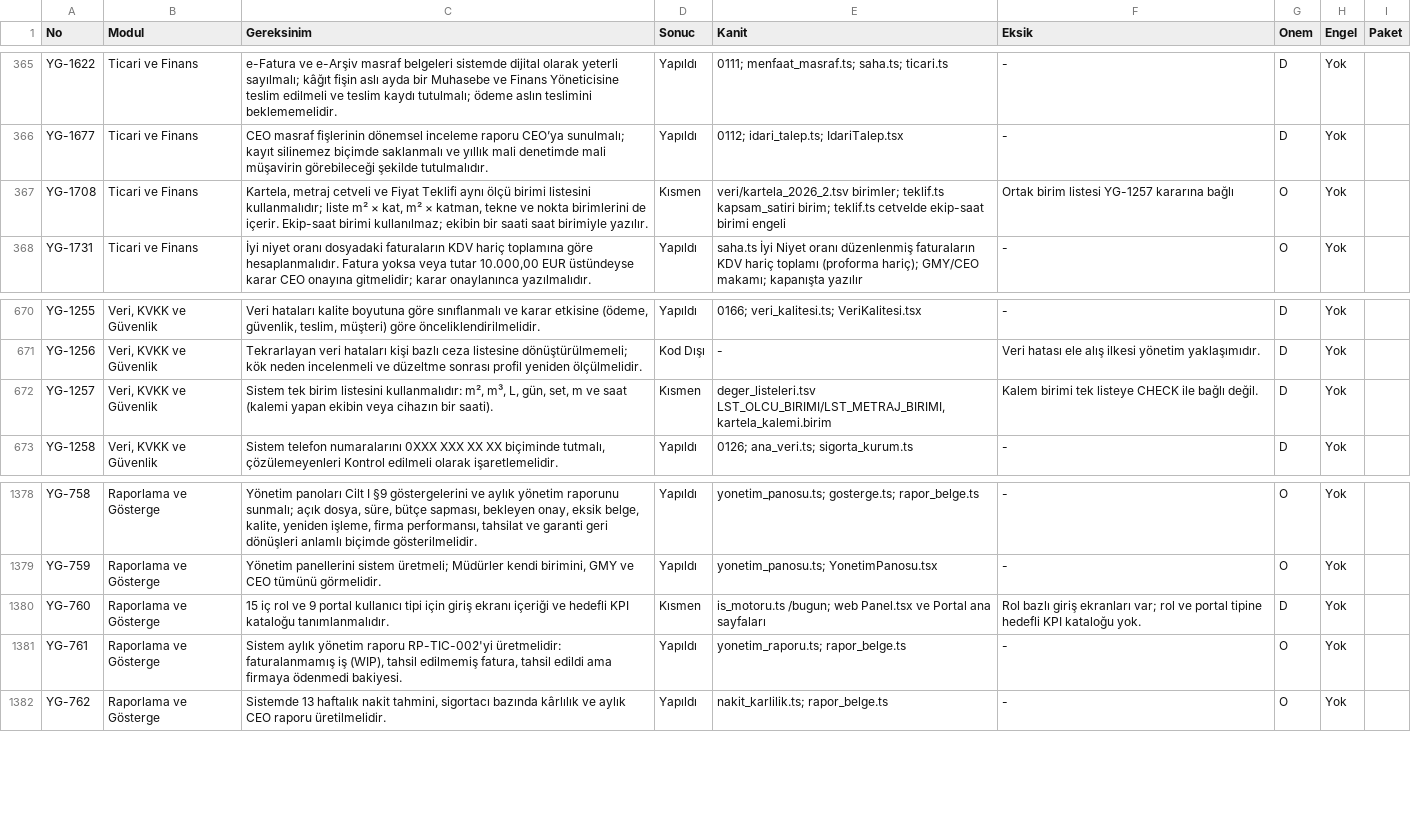
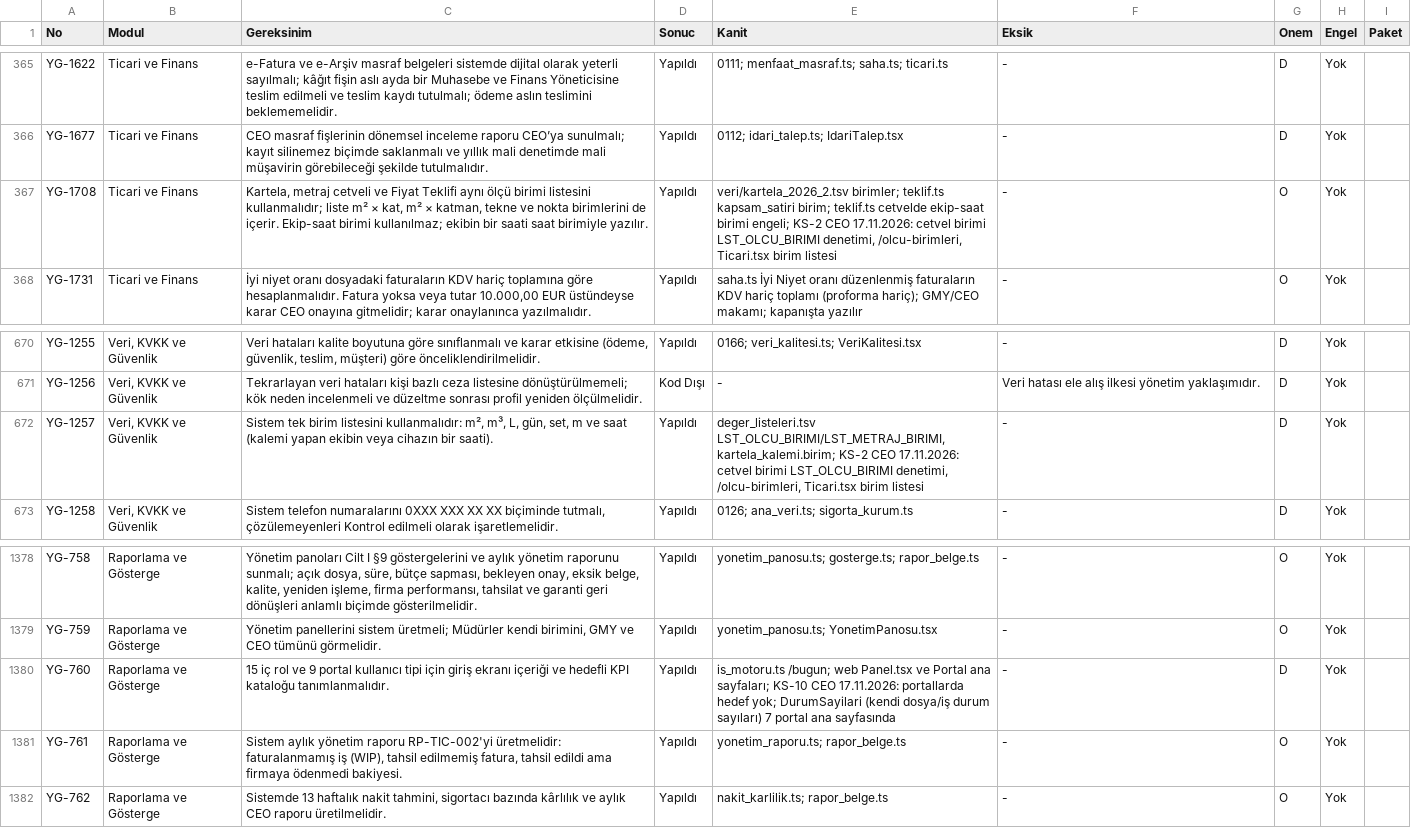
Before and after one commit to uakpinar722/YATONET360, a TSV file: KALAN_IS.tsv, drawn as a sheet; only a part is shown, gaps mark what is left out.

```diff
--- a/KALAN_IS.tsv
+++ b/KALAN_IS.tsv
@@ -366,3 +366,3 @@ YG-1622	Ticari ve Finans	e-Fatura ve e-Arşiv masraf belgeleri sistemde dijital
 YG-1677	Ticari ve Finans	CEO masraf fişlerinin dönemsel inceleme raporu CEO’ya sunulmalı; kayıt silinemez biçimde saklanmalı ve yıllık mali denetimde mali müşavirin görebileceği şekilde tutulmalıdır.	Yapıldı	0112; idari_talep.ts; IdariTalep.tsx	-	D	Yok	
-YG-1708	Ticari ve Finans	Kartela, metraj cetveli ve Fiyat Teklifi aynı ölçü birimi listesini kullanmalıdır; liste m² × kat, m² × katman, tekne ve nokta birimlerini de içerir. Ekip-saat birimi kullanılmaz; ekibin bir saati saat birimiyle yazılır.	Kısmen	veri/kartela_2026_2.tsv birimler; teklif.ts kapsam_satiri birim; teklif.ts cetvelde ekip-saat birimi engeli	Ortak birim listesi YG-1257 kararına bağlı	O	Yok	
+YG-1708	Ticari ve Finans	Kartela, metraj cetveli ve Fiyat Teklifi aynı ölçü birimi listesini kullanmalıdır; liste m² × kat, m² × katman, tekne ve nokta birimlerini de içerir. Ekip-saat birimi kullanılmaz; ekibin bir saati saat birimiyle yazılır.	Yapıldı	veri/kartela_2026_2.tsv birimler; teklif.ts kapsam_satiri birim; teklif.ts cetvelde ekip-saat birimi engeli; KS-2 CEO 17.11.2026: cetvel birimi LST_OLCU_BIRIMI denetimi, /olcu-birimleri, Ticari.tsx birim listesi	-	O	Yok	
 YG-1731	Ticari ve Finans	İyi niyet oranı dosyadaki faturaların KDV hariç toplamına göre hesaplanmalıdır. Fatura yoksa veya tutar 10.000,00 EUR üstündeyse karar CEO onayına gitmelidir; karar onaylanınca yazılmalıdır.	Yapıldı	saha.ts İyi Niyet oranı düzenlenmiş faturaların KDV hariç toplamı (proforma hariç); GMY/CEO makamı; kapanışta yazılır	-	O	Yok	
@@ -671,3 +671,3 @@ YG-1255	Veri, KVKK ve Güvenlik	Veri hataları kalite boyutuna göre sınıflanm
 YG-1256	Veri, KVKK ve Güvenlik	Tekrarlayan veri hataları kişi bazlı ceza listesine dönüştürülmemeli; kök neden incelenmeli ve düzeltme sonrası profil yeniden ölçülmelidir.	Kod Dışı	-	Veri hatası ele alış ilkesi yönetim yaklaşımıdır.	D	Yok	
-YG-1257	Veri, KVKK ve Güvenlik	Sistem tek birim listesini kullanmalıdır: m², m³, L, gün, set, m ve saat (kalemi yapan ekibin veya cihazın bir saati).	Kısmen	deger_listeleri.tsv LST_OLCU_BIRIMI/LST_METRAJ_BIRIMI, kartela_kalemi.birim	Kalem birimi tek listeye CHECK ile bağlı değil.	D	Yok	
+YG-1257	Veri, KVKK ve Güvenlik	Sistem tek birim listesini kullanmalıdır: m², m³, L, gün, set, m ve saat (kalemi yapan ekibin veya cihazın bir saati).	Yapıldı	deger_listeleri.tsv LST_OLCU_BIRIMI/LST_METRAJ_BIRIMI, kartela_kalemi.birim; KS-2 CEO 17.11.2026: cetvel birimi LST_OLCU_BIRIMI denetimi, /olcu-birimleri, Ticari.tsx birim listesi	-	D	Yok	
 YG-1258	Veri, KVKK ve Güvenlik	Sistem telefon numaralarını 0XXX XXX XX XX biçiminde tutmalı, çözülemeyenleri Kontrol edilmeli olarak işaretlemelidir.	Yapıldı	0126; ana_veri.ts; sigorta_kurum.ts	-	D	Yok	
@@ -1379,3 +1379,3 @@ YG-758	Raporlama ve Gösterge	Yönetim panoları Cilt I §9 göstergelerini ve a
 YG-759	Raporlama ve Gösterge	Yönetim panellerini sistem üretmeli; Müdürler kendi birimini, GMY ve CEO tümünü görmelidir.	Yapıldı	yonetim_panosu.ts; YonetimPanosu.tsx	-	O	Yok	
-YG-760	Raporlama ve Gösterge	15 iç rol ve 9 portal kullanıcı tipi için giriş ekranı içeriği ve hedefli KPI kataloğu tanımlanmalıdır.	Kısmen	is_motoru.ts /bugun; web Panel.tsx ve Portal ana sayfaları	Rol bazlı giriş ekranları var; rol ve portal tipine hedefli KPI kataloğu yok.	D	Yok	
+YG-760	Raporlama ve Gösterge	15 iç rol ve 9 portal kullanıcı tipi için giriş ekranı içeriği ve hedefli KPI kataloğu tanımlanmalıdır.	Yapıldı	is_motoru.ts /bugun; web Panel.tsx ve Portal ana sayfaları; KS-10 CEO 17.11.2026: portallarda hedef yok; DurumSayilari (kendi dosya/iş durum sayıları) 7 portal ana sayfasında	-	D	Yok	
 YG-761	Raporlama ve Gösterge	Sistem aylık yönetim raporu RP-TIC-002'yi üretmelidir: faturalanmamış iş (WIP), tahsil edilmemiş fatura, tahsil edildi ama firmaya ödenmedi bakiyesi.	Yapıldı	yonetim_raporu.ts; rapor_belge.ts	-	O	Yok	
```
Also changed, not shown: 9 other files.
